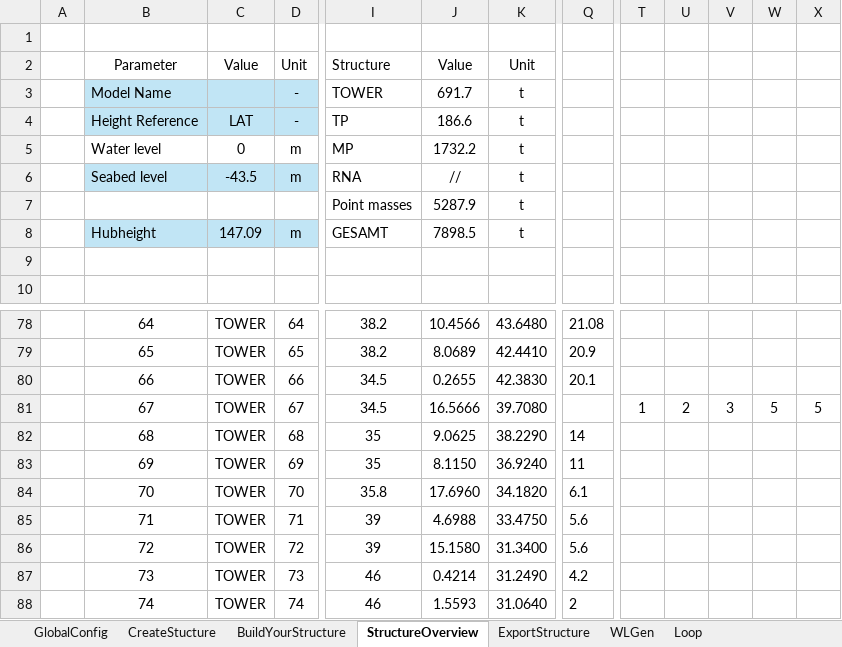
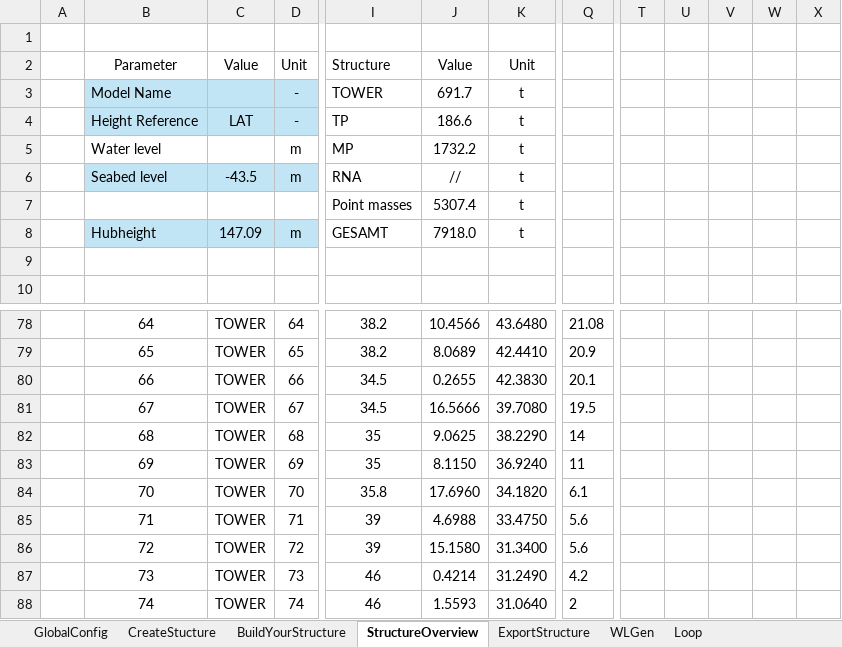
Before and after one commit to J-B-O-Offshore/GeometryConverter, an Excel workbook: GeometrieConverter.xlsm, sheet StructureOverview, drawn as a sheet; only a part is shown, gaps mark what is left out; values as stored, in another font and other column widths than the file's, no borders; table styles not drawn; the diff names each change by its address in the sheet, - before the commit and + after, or states it on an @@ line.

Commit message:
added Skirt output to WLGen, added diplay toggle of BuildYourStructure Components

```diff
--- a/GeometrieConverter.xlsm (sheet StructureOverview)
+++ b/GeometrieConverter.xlsm (sheet StructureOverview)
-C5: 0
+C5: (empty)
-J7: 5287.9
+J7: 5307.4
-J8: 7898.5
+J8: 7918.0
-Q81: (empty)
+Q81: 19.5
-T81: 1
+T81: (empty)
-U81: 2
+U81: (empty)
-V81: 3
+V81: (empty)
-W81: 5
+W81: (empty)
-X81: 5
+X81: (empty)
```
Also changed, not shown: sheet BuildYourStructure, hidden cells, charts or pictures, 6 other files.
